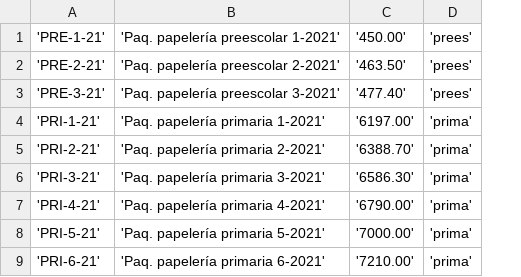
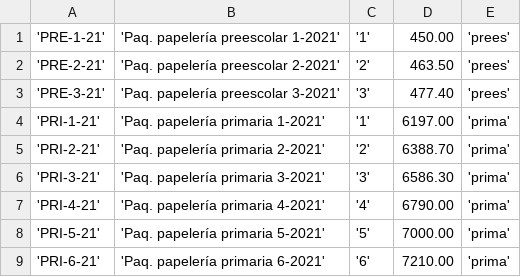
Before and after one commit to dydxc4/cheesepay-files, a CSV file: datos/7-papeleria.csv, drawn as a sheet; only a part is shown; removed rows and columns are numbered as before the commit, all else as after; the diff names each change by its address in the sheet, - before the commit and + after, or states it on an @@ line.

Commit message:
Se agrego columna "grado" en papeleria

```diff
--- a/datos/7-papeleria.csv
+++ b/datos/7-papeleria.csv
-column C, rows 1-9: '450.00' | '463.50' | '477.40' | '6197.00' | '6388.70' | '6586.30' | '6790.00' | '7000.00' | '7210.00'
+column C, rows 1-9: '1' | '2' | '3' | '1' | '2' | '3' | '4' | '5' | '6'
+column D, rows 1-9: 450.00 | 463.50 | 477.40 | 6197.00 | 6388.70 | 6586.30 | 6790.00 | 7000.00 | 7210.00
```
Also changed, not shown: 2 other files.
